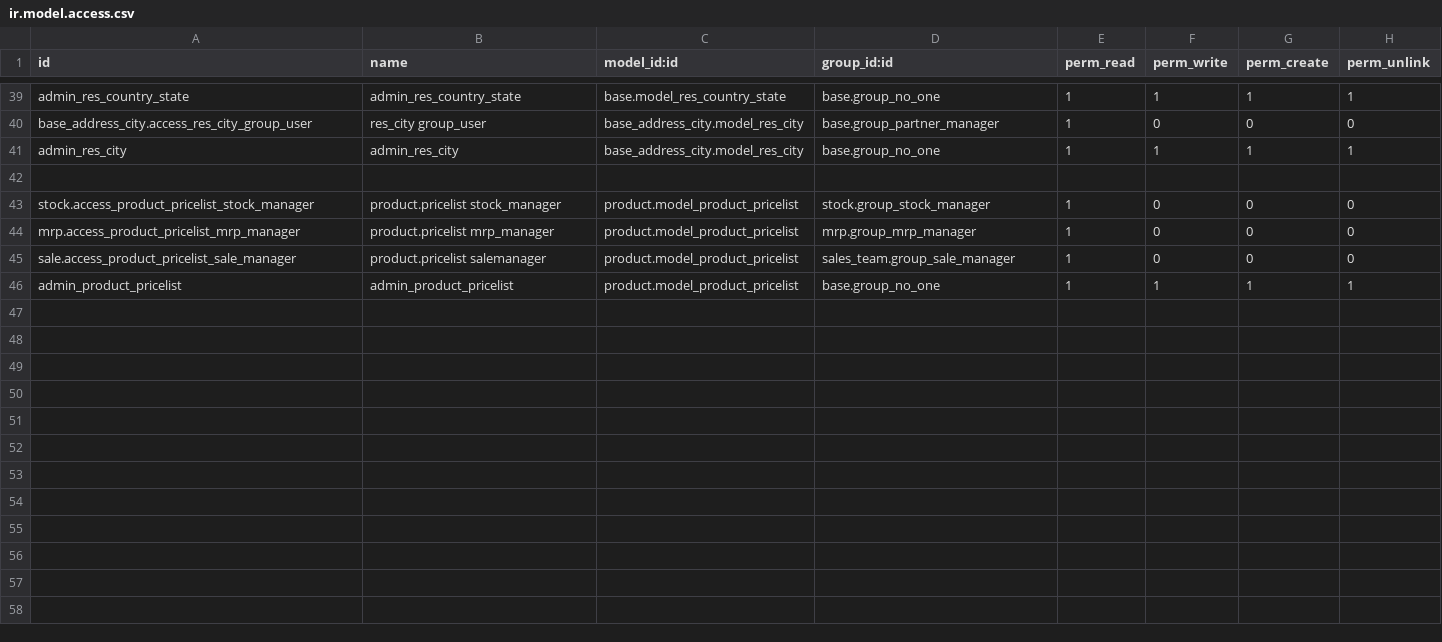
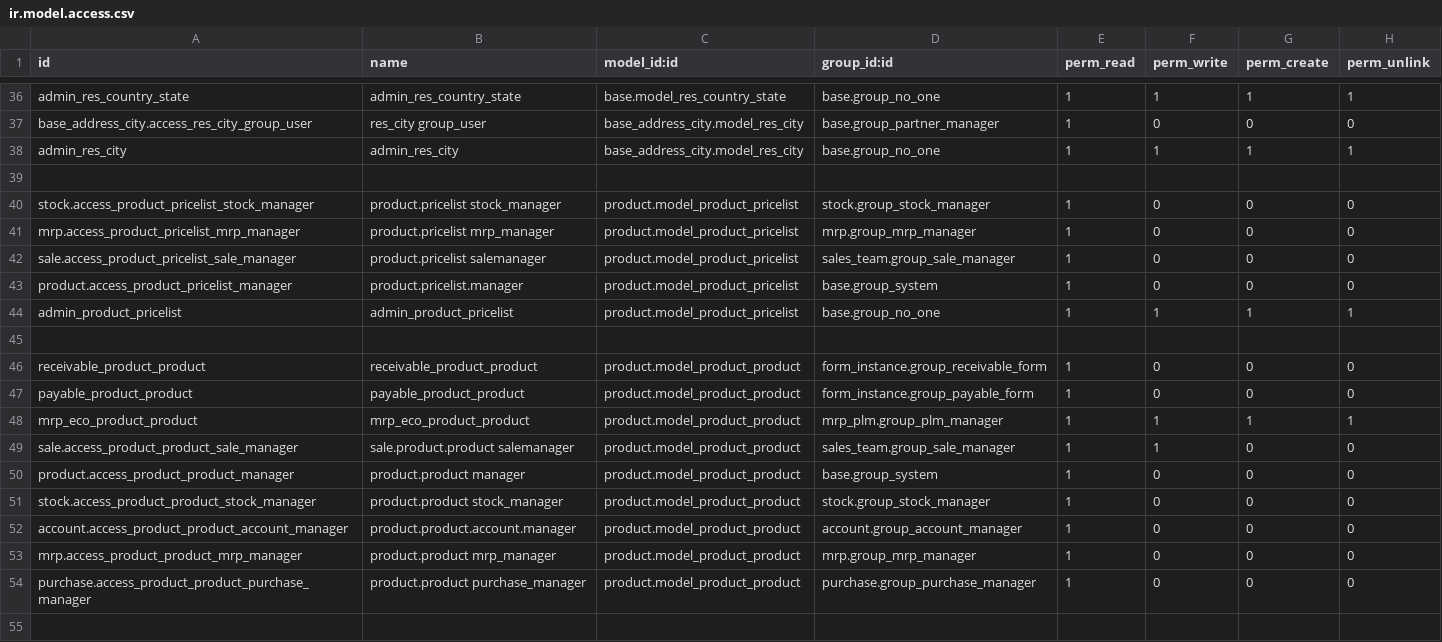
Before and after one commit to Jarsa/form-sh, a CSV file: form_instance/security/ir.model.access.csv, drawn as a sheet; only a part is shown, gaps mark what is left out; the diff covers the shown part only.

Commit message:
[ADD] form_instance: add access rights for product.product, product.template and product.pricelist.item

```diff
--- a/form_instance/security/ir.model.access.csv
+++ b/form_instance/security/ir.model.access.csv
@@ -45,2 +42,14 @@ mrp.access_product_pricelist_mrp_manager,product.pricelist mrp_manager,product.m
 sale.access_product_pricelist_sale_manager,product.pricelist salemanager,product.model_product_pricelist,sales_team.group_sale_manager,1,0,0,0
+product.access_product_pricelist_manager,product.pricelist.manager,product.model_product_pricelist,base.group_system,1,0,0,0
 admin_product_pricelist,admin_product_pricelist,product.model_product_pricelist,base.group_no_one,1,1,1,1
+
+receivable_product_product,receivable_product_product,product.model_product_product,form_instance.group_receivable_form,1,0,0,0
+payable_product_product,payable_product_product,product.model_product_product,form_instance.group_payable_form,1,0,0,0
+mrp_eco_product_product,mrp_eco_product_product,product.model_product_product,mrp_plm.group_plm_manager,1,1,1,1
+sale.access_product_product_sale_manager,sale.product.product salemanager,product.model_product_product,sales_team.group_sale_manager,1,1,0,0
+product.access_product_product_manager,product.product manager,product.model_product_product,base.group_system,1,0,0,0
+stock.access_product_product_stock_manager,product.product stock_manager,product.model_product_product,stock.group_stock_manager,1,0,0,0
+account.access_product_product_account_manager,product.product.account.manager,product.model_product_product,account.group_account_manager,1,0,0,0
+mrp.access_product_product_mrp_manager,product.product mrp_manager,product.model_product_product,mrp.group_mrp_manager,1,0,0,0
+purchase.access_product_product_purchase_manager,product.product purchase_manager,product.model_product_product,purchase.group_purchase_manager,1,0,0,0
+
```
Also changed, not shown: 12 added rows, 1 moved row and 32 edited cells elsewhere in this file.
